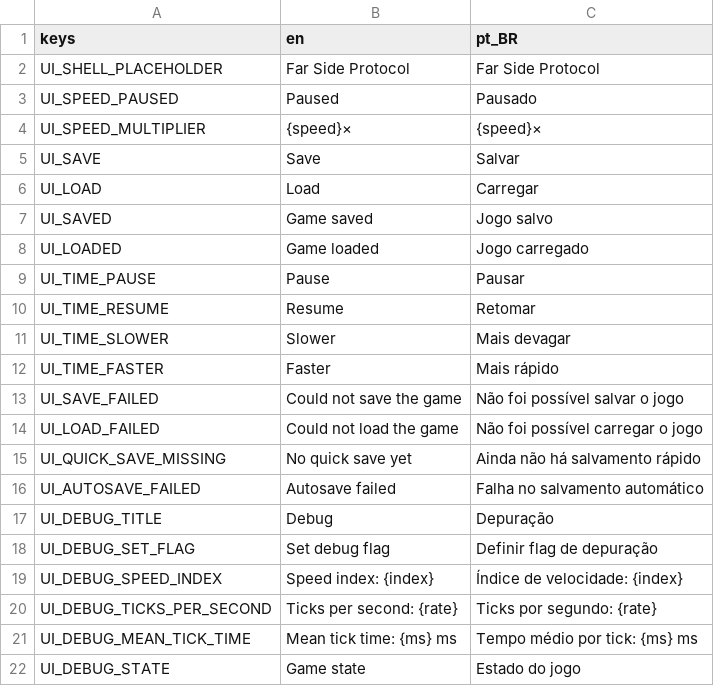
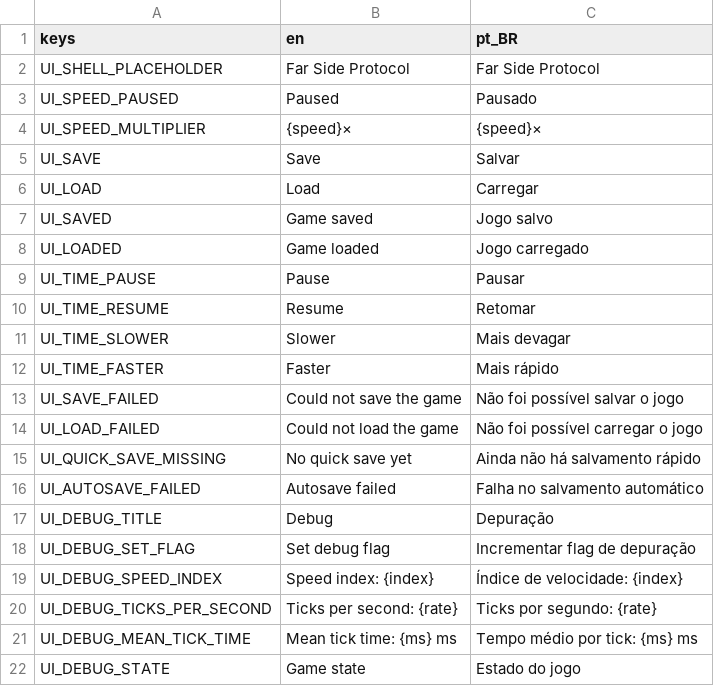
Before and after one commit to lmarcarini/StarPortal, a CSV file: localization/strings.csv, drawn as a sheet.

```diff
--- a/localization/strings.csv
+++ b/localization/strings.csv
@@ -17,3 +17,3 @@ UI_AUTOSAVE_FAILED,Autosave failed,Falha no salvamento automático
 UI_DEBUG_TITLE,Debug,Depuração
-UI_DEBUG_SET_FLAG,Set debug flag,Definir flag de depuração
+UI_DEBUG_SET_FLAG,Set debug flag,Incrementar flag de depuração
 UI_DEBUG_SPEED_INDEX,Speed index: {index},Índice de velocidade: {index}
```
Also changed, not shown: 6 other files.
